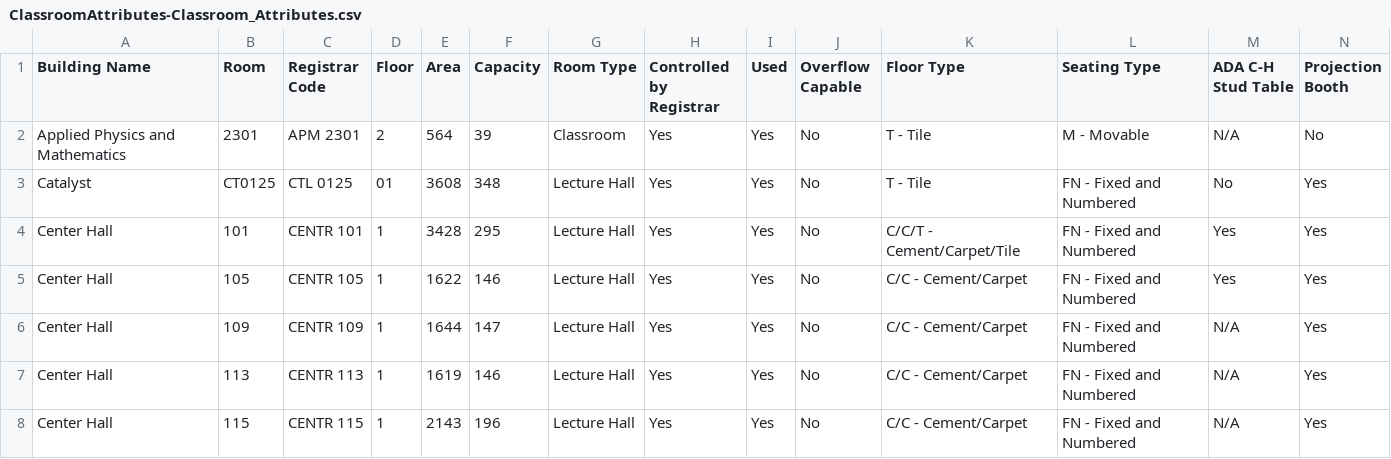
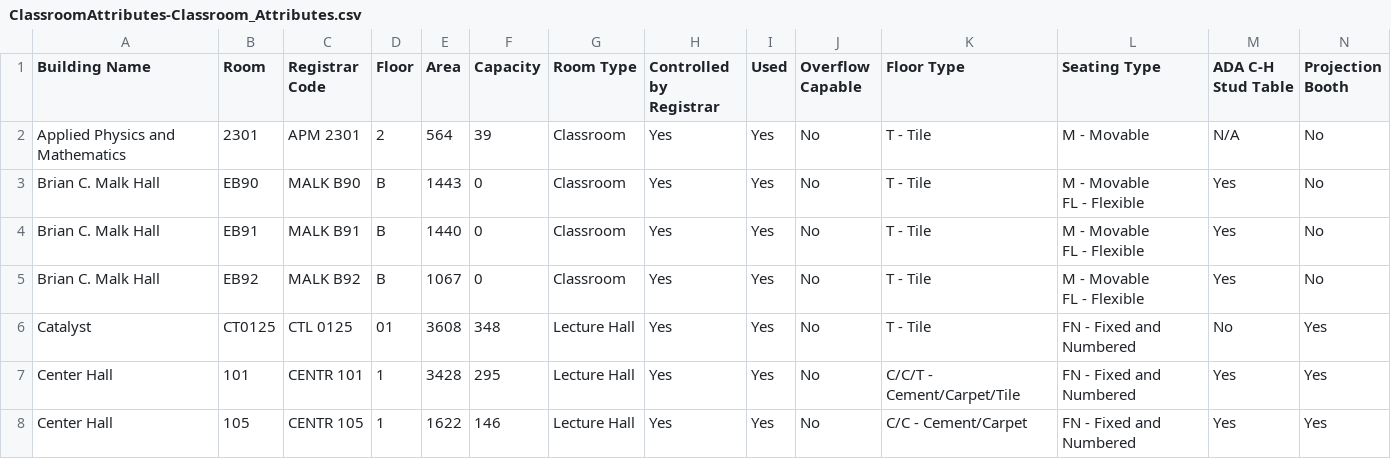
Before and after one commit to ucsd-ets/tritongpt-sitemaps, a CSV file: classroom_details/ClassroomAttributes-Classroom_Attributes.csv, drawn as a sheet; only a part is shown; the shorter side is filled out with more unchanged rows; rows hold the shown columns only; ↵ is a line break in a cell; the diff names each change by its address in the sheet, - before the commit and + after, or states it on an @@ line.

```diff
--- a/classroom_details/ClassroomAttributes-Classroom_Attributes.csv
+++ b/classroom_details/ClassroomAttributes-Classroom_Attributes.csv
+row 3: Brian C. Malk Hall | EB90 | MALK B90 | B | 1443 | 0 | Classroom | Yes | Yes | No | T - Tile | M - Movable ↵ FL - Flexible | Yes | No
+row 4: Brian C. Malk Hall | EB91 | MALK B91 | B | 1440 | 0 | Classroom | Yes | Yes | No | T - Tile | M - Movable ↵ FL - Flexible | Yes | No
+row 5: Brian C. Malk Hall | EB92 | MALK B92 | B | 1067 | 0 | Classroom | Yes | Yes | No | T - Tile | M - Movable ↵ FL - Flexible | Yes | No
```
Also changed, not shown: classroom_details/ClassroomAttributes-Media_Equipment.csv, 6 other files.
